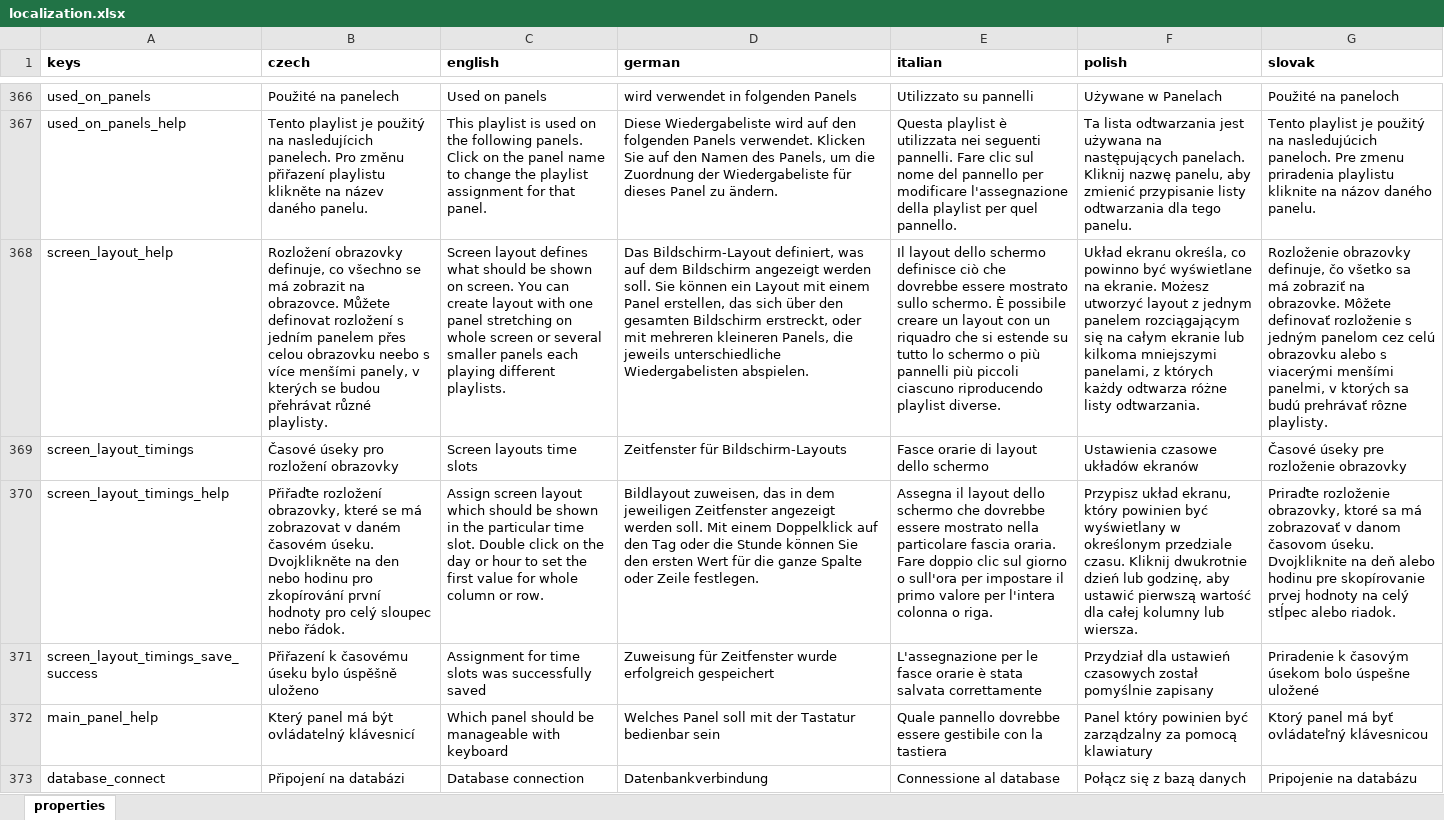
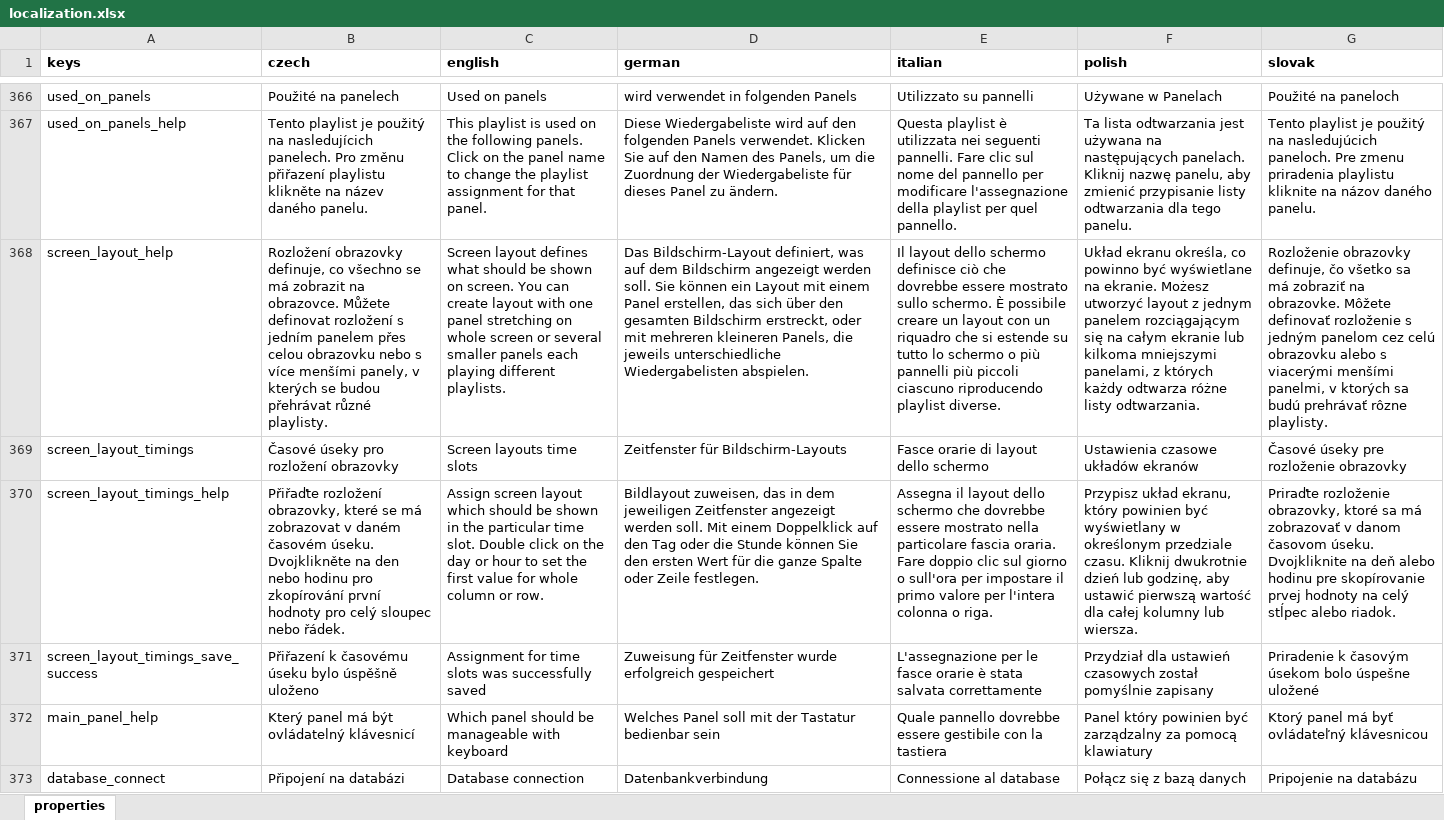
Before and after one commit to milan-fabian/slideshow-localization, an Excel workbook: backend/localization.xlsx, sheet properties, drawn as a sheet; only a part is shown, gaps mark what is left out; values as stored, in another font and other column widths than the file's, no borders; the diff covers the shown part only; the diff names each change by its address in the sheet, - before the commit and + after, or states it on an @@ line.

```diff
--- a/backend/localization.xlsx (sheet properties)
+++ b/backend/localization.xlsx (sheet properties)
-B368 (czech): …celou obrazovku neebo s více…
+B368 (czech): …celou obrazovku nebo s více…
-B370 (czech): …sloupec nebo řádok.
+B370 (czech): …sloupec nebo řádek.
```
Also changed, not shown: 58 edited cells elsewhere in this sheet, 6 other files.
